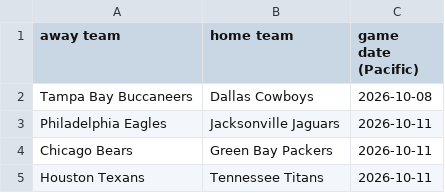
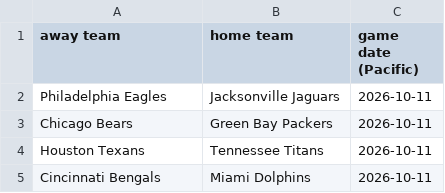
Before and after one commit to AEIRatings/aeiratings.github.io, a CSV file: data/nfl_games.csv, drawn as a sheet; only a part is shown; the shorter side is filled out with more unchanged rows; the diff names each change by its address in the sheet, - before the commit and + after, or states it on an @@ line.

```diff
--- a/data/nfl_games.csv
+++ b/data/nfl_games.csv
-row 2: Tampa Bay Buccaneers | Dallas Cowboys | 2026-10-08
```
Also changed, not shown: data/cfb_games.csv, data/wvb_games.csv.
